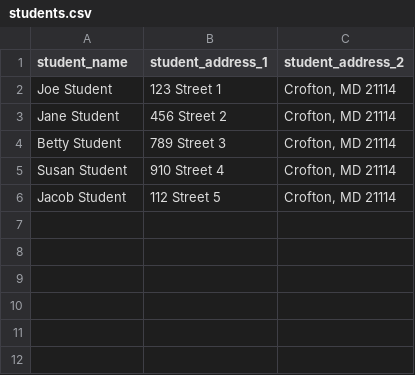
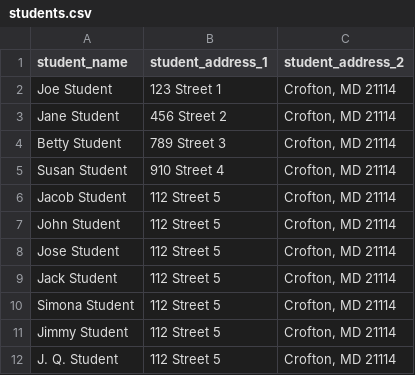
Before and after one commit to jrizzle4shizzle/cprman, a CSV file: students.csv, drawn as a sheet.

```diff
--- a/students.csv
+++ b/students.csv
@@ -6 +6,7 @@ Susan Student,910 Street 4,"Crofton, MD 21114"
 Jacob Student,112 Street 5,"Crofton, MD 21114"
+John Student,112 Street 5,"Crofton, MD 21114"
+Jose Student,112 Street 5,"Crofton, MD 21114"
+Jack Student,112 Street 5,"Crofton, MD 21114"
+Simona Student,112 Street 5,"Crofton, MD 21114"
+Jimmy Student,112 Street 5,"Crofton, MD 21114"
+J. Q. Student,112 Street 5,"Crofton, MD 21114"
```
Also changed, not shown: HS_CPR_course_info.csv.
